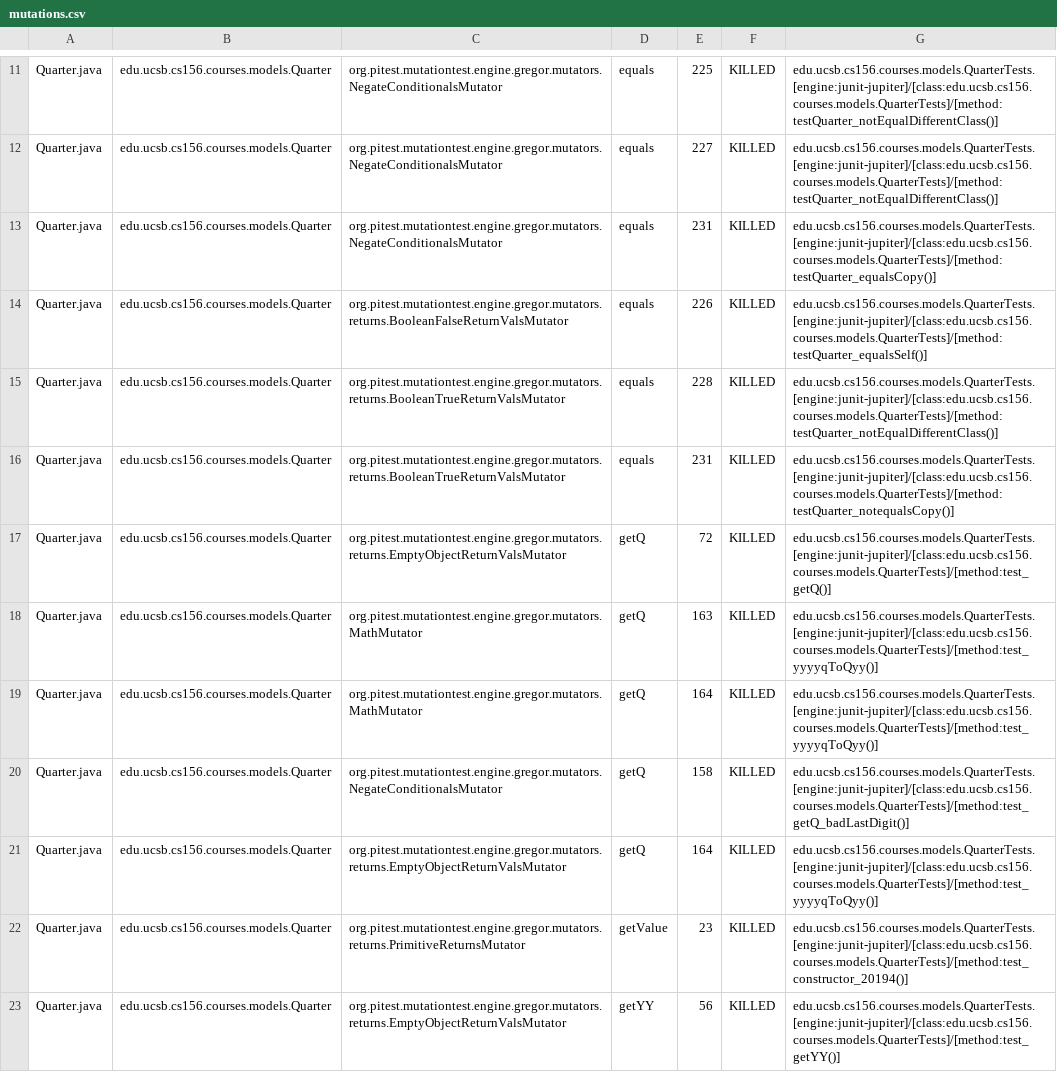
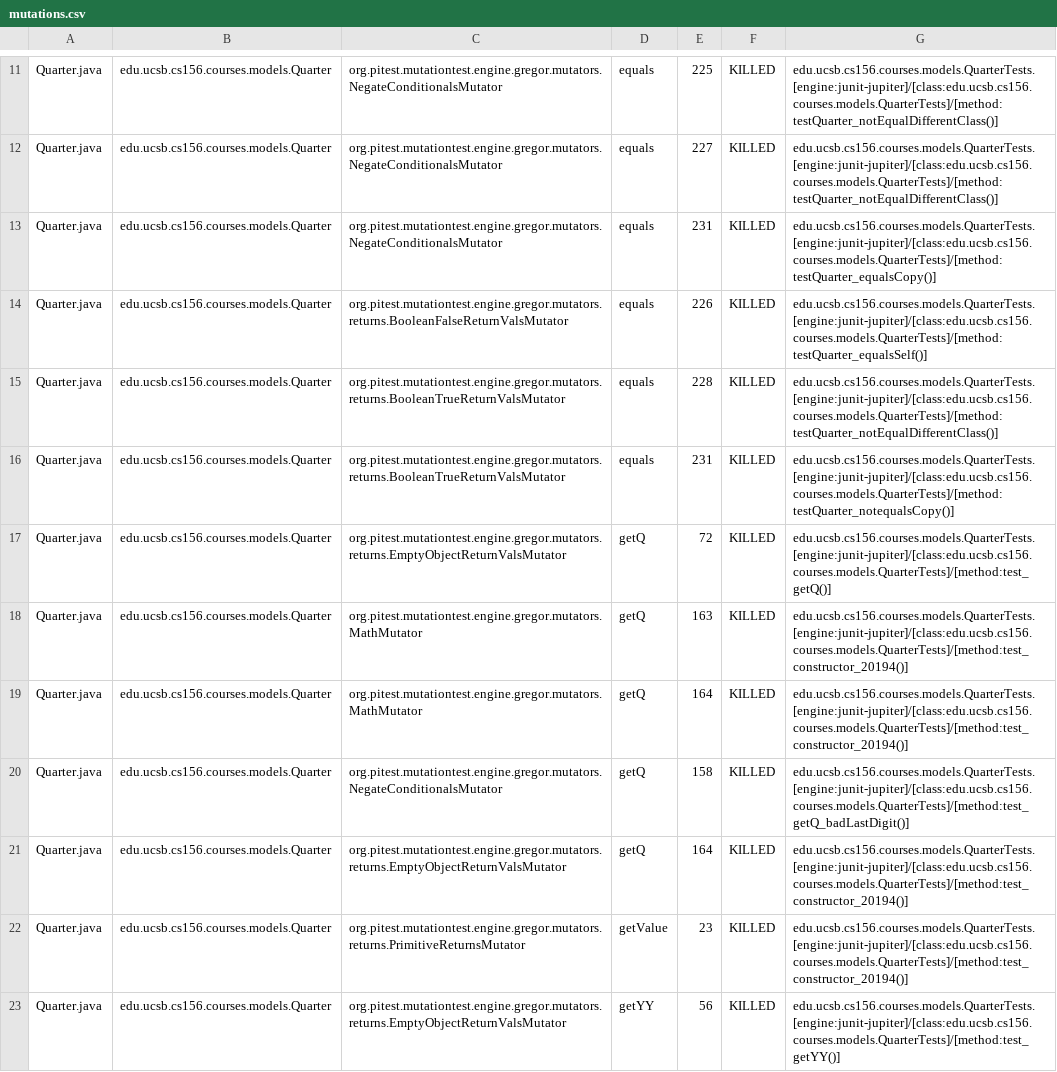
Before and after one commit to ucsb-cs156-s23/proj-courses-s23-7pm-1, a CSV file: pitest/mutations.csv, drawn as a sheet; only a part is shown, gaps mark what is left out; the diff covers the shown part only.

Commit message:
Deploying to gh-pages from @ ucsb-cs156-s23/proj-courses-s23-7pm-1@ac1592bf8d005fb7c3f5d62730e78fd043499c1c 🚀

```diff
--- a/pitest/mutations.csv
+++ b/pitest/mutations.csv
@@ -17,6 +17,6 @@ Quarter.java,edu.ucsb.cs156.courses.models.Quarter,org.pitest.mutationtest.engin
 Quarter.java,edu.ucsb.cs156.courses.models.Quarter,org.pitest.mutationtest.engine.gregor.mutators.returns.EmptyObjectReturnValsMutator,getQ,72,KILLED,edu.ucsb.cs156.courses.models.QuarterTests.[engine:junit-jupiter]/[class:edu.ucsb.cs156.courses.models.QuarterTests]/[method:test_getQ()]
-Quarter.java,edu.ucsb.cs156.courses.models.Quarter,org.pitest.mutationtest.engine.gregor.mutators.MathMutator,getQ,163,KILLED,edu.ucsb.cs156.courses.models.QuarterTests.[engine:junit-jupiter]/[class:edu.ucsb.cs156.courses.models.QuarterTests]/[method:test_yyyyqToQyy()]
-Quarter.java,edu.ucsb.cs156.courses.models.Quarter,org.pitest.mutationtest.engine.gregor.mutators.MathMutator,getQ,164,KILLED,edu.ucsb.cs156.courses.models.QuarterTests.[engine:junit-jupiter]/[class:edu.ucsb.cs156.courses.models.QuarterTests]/[method:test_yyyyqToQyy()]
+Quarter.java,edu.ucsb.cs156.courses.models.Quarter,org.pitest.mutationtest.engine.gregor.mutators.MathMutator,getQ,163,KILLED,edu.ucsb.cs156.courses.models.QuarterTests.[engine:junit-jupiter]/[class:edu.ucsb.cs156.courses.models.QuarterTests]/[method:test_constructor_20194()]
+Quarter.java,edu.ucsb.cs156.courses.models.Quarter,org.pitest.mutationtest.engine.gregor.mutators.MathMutator,getQ,164,KILLED,edu.ucsb.cs156.courses.models.QuarterTests.[engine:junit-jupiter]/[class:edu.ucsb.cs156.courses.models.QuarterTests]/[method:test_constructor_20194()]
 Quarter.java,edu.ucsb.cs156.courses.models.Quarter,org.pitest.mutationtest.engine.gregor.mutators.NegateConditionalsMutator,getQ,158,KILLED,edu.ucsb.cs156.courses.models.QuarterTests.[engine:junit-jupiter]/[class:edu.ucsb.cs156.courses.models.QuarterTests]/[method:test_getQ_badLastDigit()]
-Quarter.java,edu.ucsb.cs156.courses.models.Quarter,org.pitest.mutationtest.engine.gregor.mutators.returns.EmptyObjectReturnValsMutator,getQ,164,KILLED,edu.ucsb.cs156.courses.models.QuarterTests.[engine:junit-jupiter]/[class:edu.ucsb.cs156.courses.models.QuarterTests]/[method:test_yyyyqToQyy()]
+Quarter.java,edu.ucsb.cs156.courses.models.Quarter,org.pitest.mutationtest.engine.gregor.mutators.returns.EmptyObjectReturnValsMutator,getQ,164,KILLED,edu.ucsb.cs156.courses.models.QuarterTests.[engine:junit-jupiter]/[class:edu.ucsb.cs156.courses.models.QuarterTests]/[method:test_constructor_20194()]
 Quarter.java,edu.ucsb.cs156.courses.models.Quarter,org.pitest.mutationtest.engine.gregor.mutators.returns.PrimitiveReturnsMutator,getValue,23,KILLED,edu.ucsb.cs156.courses.models.QuarterTests.[engine:junit-jupiter]/[class:edu.ucsb.cs156.courses.models.QuarterTests]/[method:test_constructor_20194()]
```
Also changed, not shown: 73 edited cells elsewhere in this file, 37 other files.
